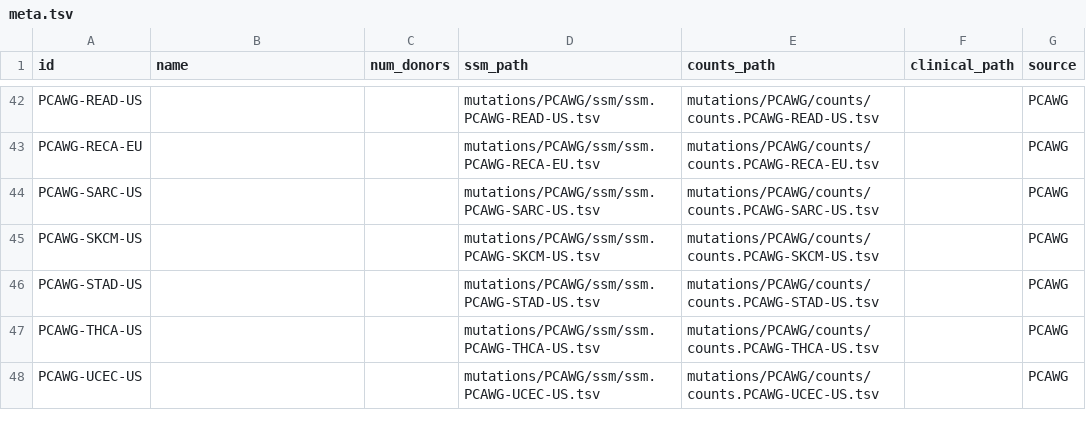
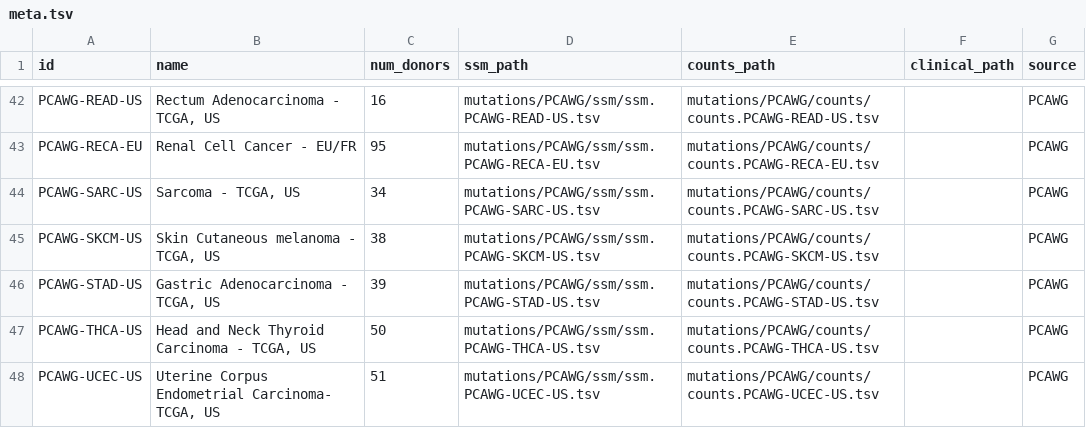
Before and after one commit to keller-mark/signature-visualization-backend, a TSV file: data/meta.tsv, drawn as a sheet; only a part is shown, gaps mark what is left out; the diff covers the shown part only; the diff names each change by its address in the sheet, - before the commit and + after, or states it on an @@ line.

```diff
--- a/data/meta.tsv
+++ b/data/meta.tsv
-B42 (name): (empty)
+B42 (name): Rectum Adenocarcinoma - TCGA, US
-C42 (num_donors): (empty)
+C42 (num_donors): 16
-B43 (name): (empty)
+B43 (name): Renal Cell Cancer - EU/FR
-C43 (num_donors): (empty)
+C43 (num_donors): 95
-B44 (name): (empty)
+B44 (name): Sarcoma - TCGA, US
-C44 (num_donors): (empty)
+C44 (num_donors): 34
-B45 (name): (empty)
+B45 (name): Skin Cutaneous melanoma - TCGA, US
-C45 (num_donors): (empty)
+C45 (num_donors): 38
-B46 (name): (empty)
+B46 (name): Gastric Adenocarcinoma - TCGA, US
-C46 (num_donors): (empty)
+C46 (num_donors): 39
-B47 (name): (empty)
+B47 (name): Head and Neck Thyroid Carcinoma - TCGA, US
-C47 (num_donors): (empty)
+C47 (num_donors): 50
-B48 (name): (empty)
+B48 (name): Uterine Corpus Endometrial Carcinoma- TCGA, US
-C48 (num_donors): (empty)
+C48 (num_donors): 51
```
Also changed, not shown: 64 edited cells elsewhere in this file.
